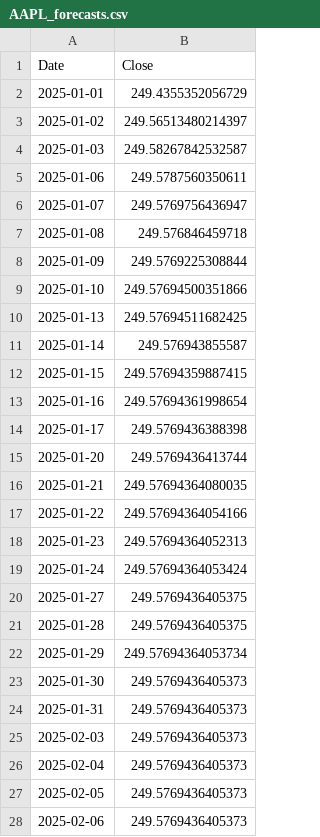
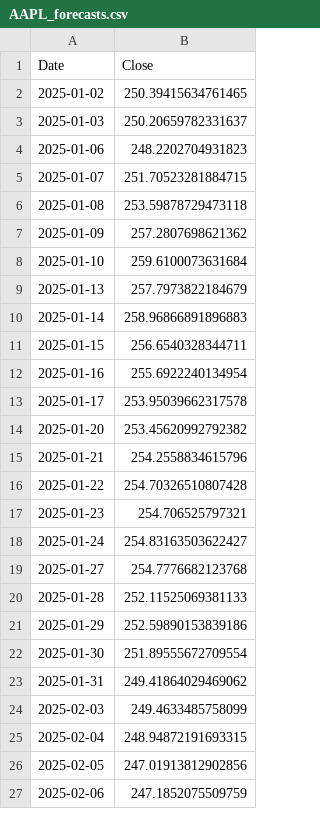
Before and after one commit to R-Vel/ML_Lab3, a CSV file: AAPL_forecasts.csv, drawn as a sheet; only a part is shown; the diff covers the shown part only.

```diff
--- a/AAPL_forecasts.csv
+++ b/AAPL_forecasts.csv
@@ -1,28 +1,27 @@
 Date,Close
-2025-01-01,249.4355352056729
-2025-01-02,249.56513480214397
-2025-01-03,249.58267842532587
-2025-01-06,249.5787560350611
-2025-01-07,249.5769756436947
-2025-01-08,249.576846459718
-2025-01-09,249.5769225308844
-2025-01-10,249.57694500351866
-2025-01-13,249.57694511682425
-2025-01-14,249.576943855587
-2025-01-15,249.57694359887415
-2025-01-16,249.57694361998654
-2025-01-17,249.5769436388398
-2025-01-20,249.5769436413744
-2025-01-21,249.57694364080035
-2025-01-22,249.57694364054166
-2025-01-23,249.57694364052313
-2025-01-24,249.57694364053424
-2025-01-27,249.5769436405375
-2025-01-28,249.5769436405375
-2025-01-29,249.57694364053734
-2025-01-30,249.5769436405373
-2025-01-31,249.5769436405373
-2025-02-03,249.5769436405373
-2025-02-04,249.5769436405373
-2025-02-05,249.5769436405373
-2025-02-06,249.5769436405373
+2025-01-02,250.39415634761465
+2025-01-03,250.20659782331637
+2025-01-06,248.2202704931823
+2025-01-07,251.70523281884715
+2025-01-08,253.59878729473118
+2025-01-09,257.2807698621362
+2025-01-10,259.6100073631684
+2025-01-13,257.7973822184679
+2025-01-14,258.96866891896883
+2025-01-15,256.6540328344711
+2025-01-16,255.6922240134954
+2025-01-17,253.95039662317578
+2025-01-20,253.45620992792382
+2025-01-21,254.2558834615796
+2025-01-22,254.70326510807428
+2025-01-23,254.706525797321
+2025-01-24,254.83163503622427
+2025-01-27,254.7776682123768
+2025-01-28,252.11525069381133
+2025-01-29,252.59890153839186
+2025-01-30,251.89555672709554
+2025-01-31,249.41864029469062
+2025-02-03,249.4633485758099
+2025-02-04,248.94872191693315
+2025-02-05,247.01913812902856
+2025-02-06,247.1852075509759
```
Also changed, not shown: 1 added row and 33 edited cells elsewhere in this file, AAPL_historical.csv, MSFT_forecasts.csv, 3 other files.
